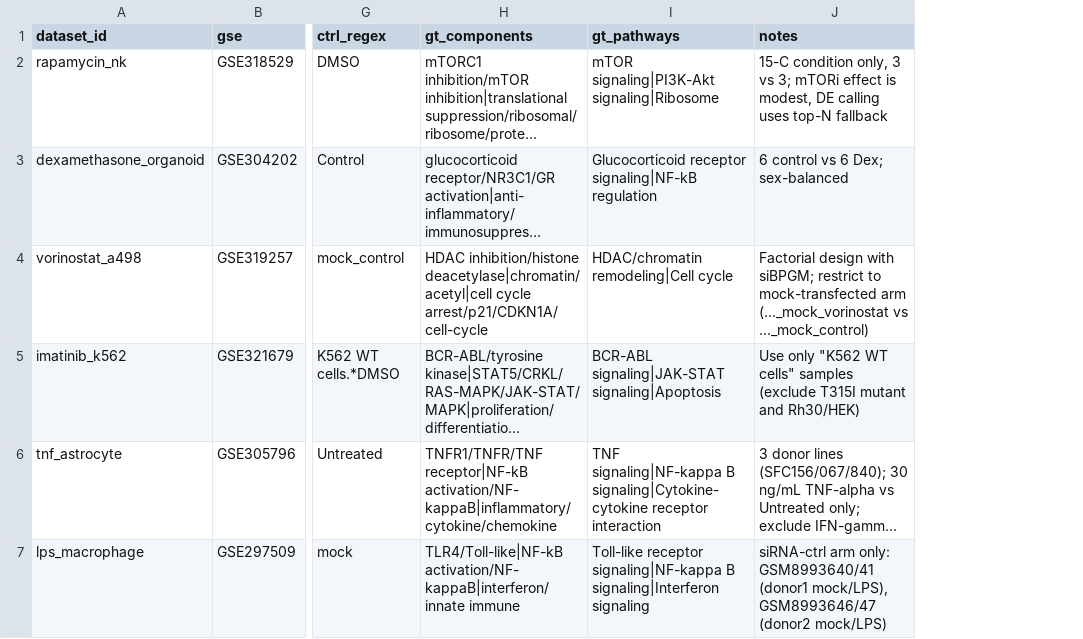
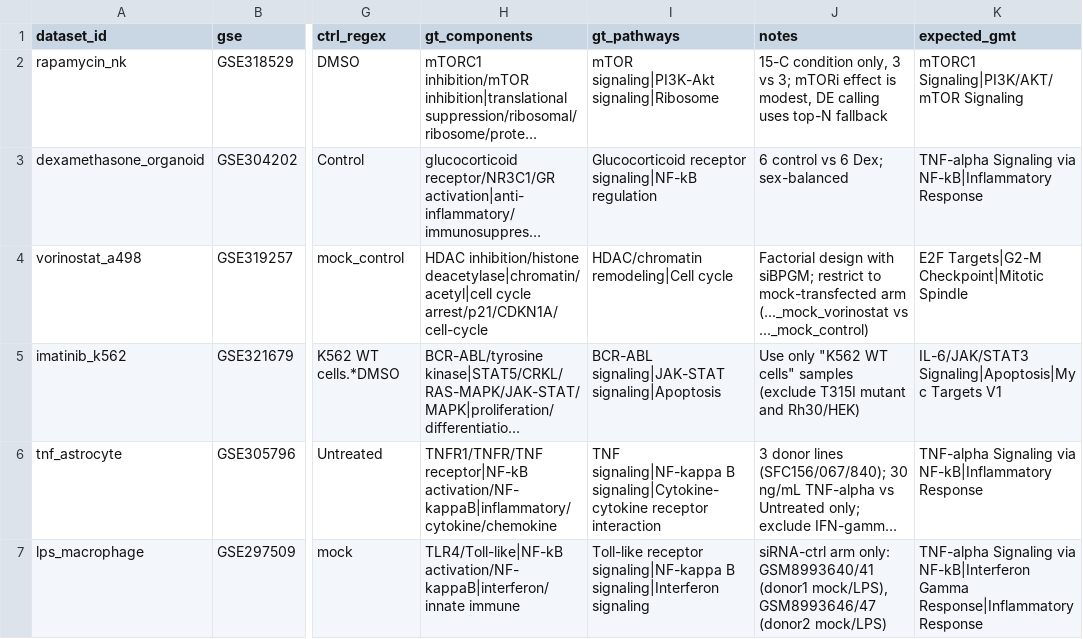
Before and after one commit to omixcore/DEGinsight, a CSV file: benchmark/ground_truth.csv, drawn as a sheet; only a part is shown, gaps mark what is left out; long unchanged cells end in …; the diff names each change by its address in the sheet, - before the commit and + after, or states it on an @@ line.

Commit message:
Add ORA-only control, benchmark report and bioRxiv preprint draft
The benchmark's central control is now explicit: the enrichment table the
model is handed is itself scored against the pre-registered mechanism, so a
model that restates rank 1 of its own input is not credited with a discovery.

- 04b_baseline_ora.R: free, key-free control. Scores top-k ORA terms through
  the same Hallmark projection used for the LLM arm (expected_gmt, added to
  ground_truth.csv), so mapping bias cancels out of the comparison.
  Result: ORA alone puts a canonical pathway in the top 5 for 4/6 datasets
  and top 10 for 5/6.
- 05_report.Rmd: rewritten as a self-reporting document. Coverage table at the
  top states how many of the 12 dataset x model cells are filled; no numbers
  are imputed. Adds the ORA-vs-LLM section, per-run detail with n_runs, the
  failure-mode taxonomy and an explicit 'what this does not establish'.
- paper/: bioRxiv-style manuscript draft (Rmd + docx), 8 sections, 18 refs.
  Framing: interpretation is not recovery; report an ORA control.
- 99_finish.sh: one command to resume the remaining cells once credit exists.
- READMEs updated to the six final datasets and the current coverage.

```diff
--- a/benchmark/ground_truth.csv
+++ b/benchmark/ground_truth.csv
+column K (expected_gmt), rows 2-7: mTORC1 Signaling|PI3K/AKT/mTOR Signaling | TNF-alpha Signaling via NF-kB|Inflammatory Response | E2F Targets|G2-M Checkpoint|Mitotic Spindle | IL-6/JAK/STAT3 Signaling|Apoptosis|Myc Targets V1 | TNF-alpha Signaling via NF-kB|Inflammatory Response | TNF-alpha Signaling via NF-kB|Interferon Gamma Response|Inflammatory Response
```
Also changed, not shown: 9 other files.
